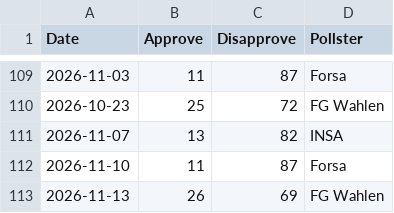
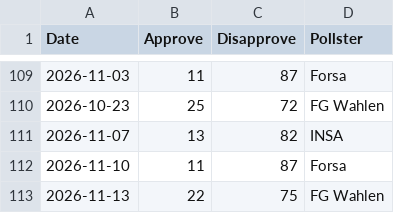
Before and after one commit to kanzlercheck/kanzlercheck.github.io, a CSV file: data/chancellor_approval.csv, drawn as a sheet; only a part is shown, gaps mark what is left out.

Commit message:
Update approval rating for FG Wahlen on 2026-11-13

```diff
--- a/data/chancellor_approval.csv
+++ b/data/chancellor_approval.csv
@@ -112,2 +112,2 @@ Date,Approve,Disapprove,Pollster
 2026-11-10, 11, 87, Forsa
-2026-11-13,26,69, FG Wahlen
+2026-11-13,22,75, FG Wahlen
```
